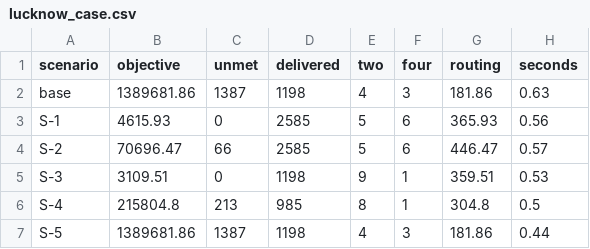
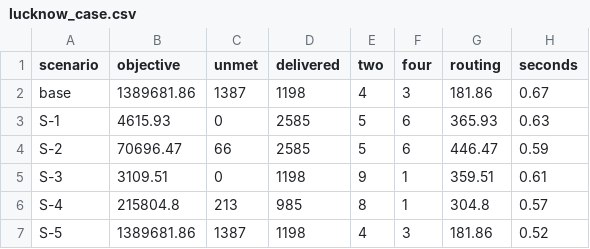
Before and after one commit to Himesh1412/FoodLoop, a CSV file: results/lucknow_case.csv, drawn as a sheet.

```diff
--- a/results/lucknow_case.csv
+++ b/results/lucknow_case.csv
@@ -1,7 +1,7 @@
 scenario,objective,unmet,delivered,two,four,routing,seconds
-base,1389681.86,1387,1198,4,3,181.86,0.63
-S-1,4615.93,0,2585,5,6,365.93,0.56
-S-2,70696.47,66,2585,5,6,446.47,0.57
-S-3,3109.51,0,1198,9,1,359.51,0.53
-S-4,215804.8,213,985,8,1,304.8,0.5
-S-5,1389681.86,1387,1198,4,3,181.86,0.44
+base,1389681.86,1387,1198,4,3,181.86,0.67
+S-1,4615.93,0,2585,5,6,365.93,0.63
+S-2,70696.47,66,2585,5,6,446.47,0.59
+S-3,3109.51,0,1198,9,1,359.51,0.61
+S-4,215804.8,213,985,8,1,304.8,0.57
+S-5,1389681.86,1387,1198,4,3,181.86,0.52
```
Also changed, not shown: 8 other files.
